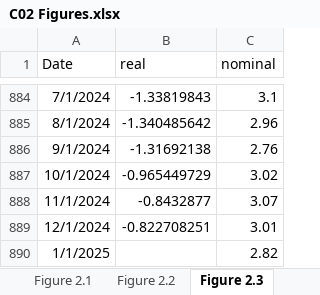
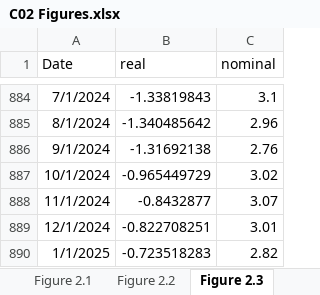
Before and after one commit to trevortombe/RealTimeGraphs, an Excel workbook: Data/C02 Figures.xlsx, sheet Figure 2.3, drawn as a sheet; only a part is shown, gaps mark what is left out; values as stored, in another font and other column widths than the file's, no borders; charts and pictures not drawn; the diff names each change by its address in the sheet, - before the commit and + after, or states it on an @@ line.

Commit message:
Update All Figures

```diff
--- a/Data/C02 Figures.xlsx (sheet Figure 2.3)
+++ b/Data/C02 Figures.xlsx (sheet Figure 2.3)
-B890 (real): (empty)
+B890 (real): -0.723518283
```
Also changed, not shown: sheet Figure 2.2, charts or pictures, Data/C03 Figures.xlsx, Data/C04 Figures.xlsx, 9 other files.
